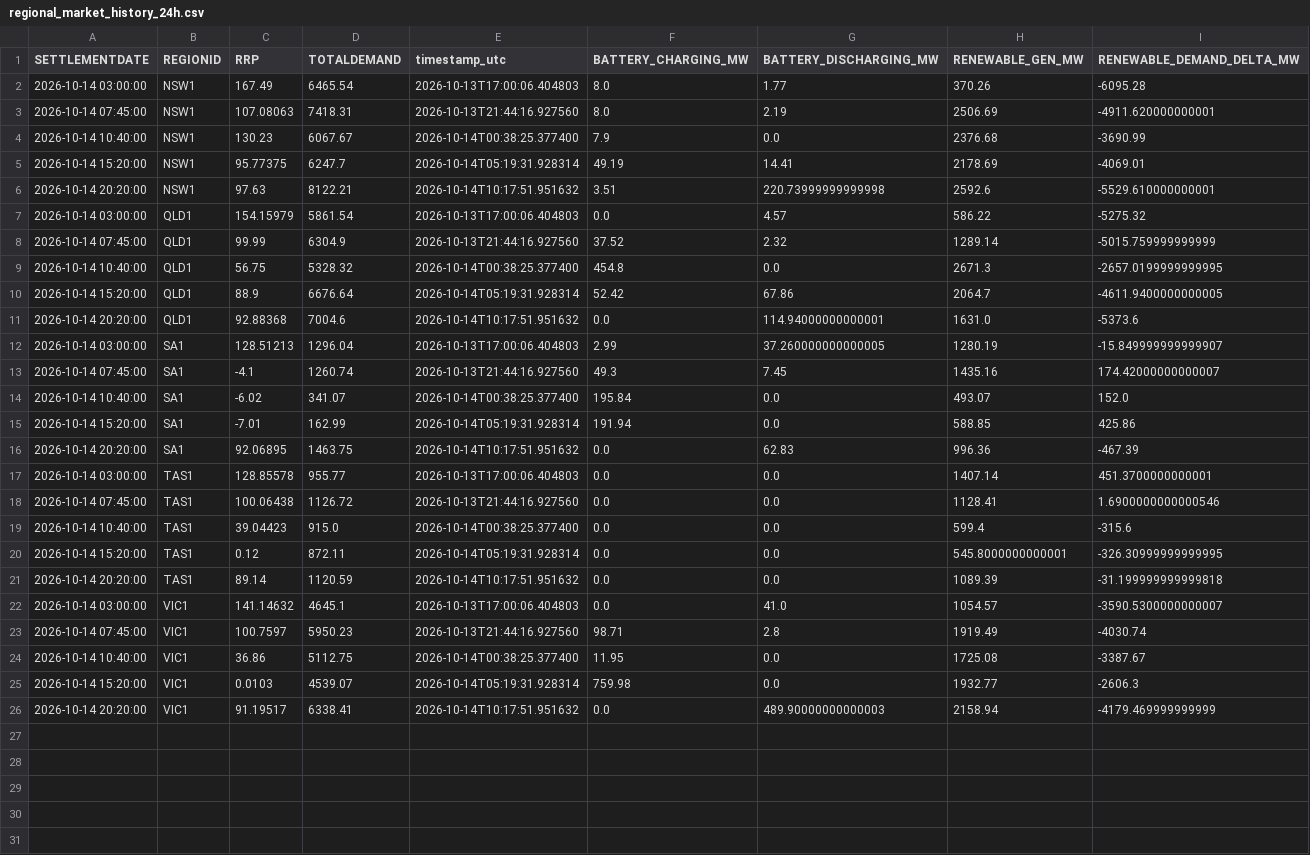
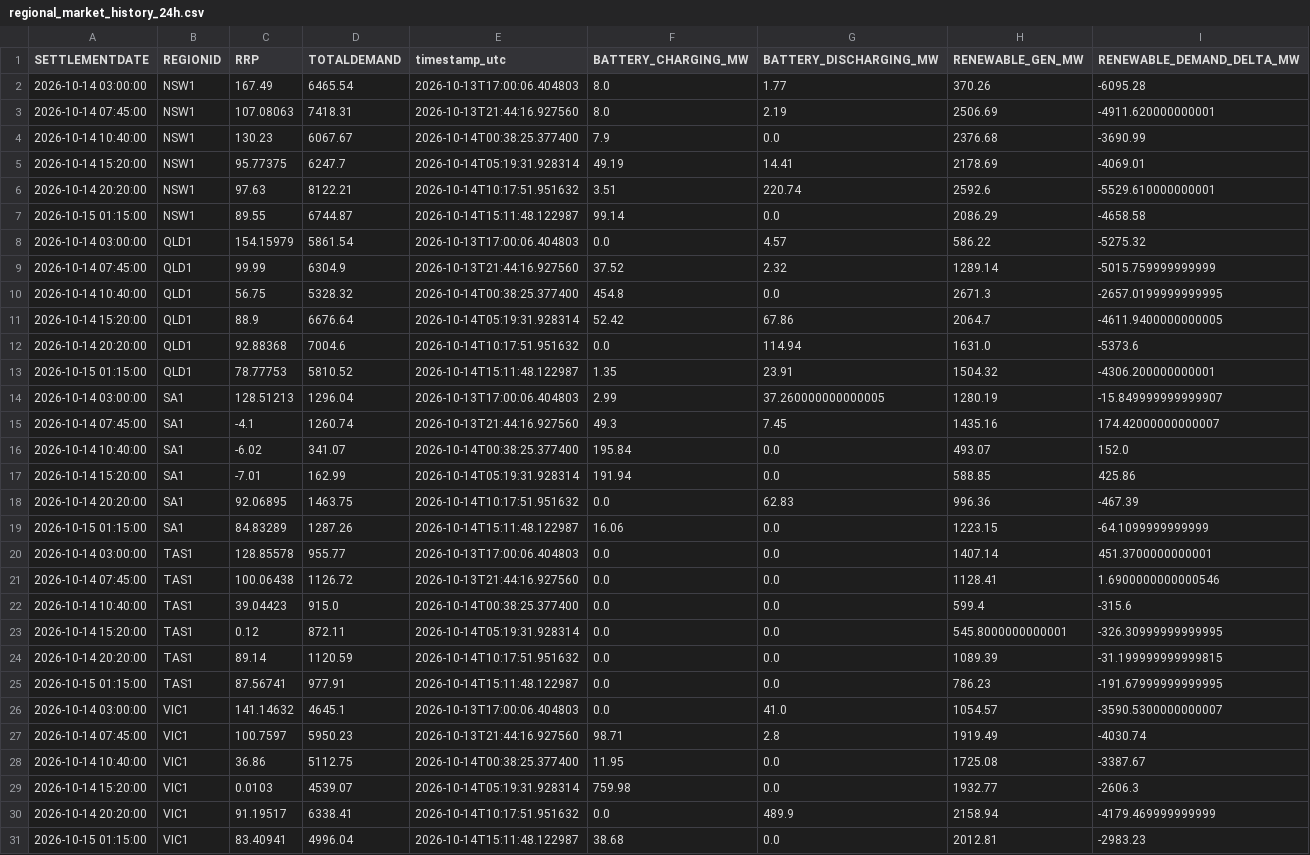
Before and after one commit to rshaw13/au_bess_map, a CSV file: data/regional_market_history_24h.csv, drawn as a sheet.

```diff
--- a/data/regional_market_history_24h.csv
+++ b/data/regional_market_history_24h.csv
@@ -5,3 +5,4 @@ SETTLEMENTDATE,REGIONID,RRP,TOTALDEMAND,timestamp_utc,BATTERY_CHARGING_MW,BATTER
 2026-10-14 15:20:00,NSW1,95.77375,6247.7,2026-10-14T05:19:31.928314,49.19,14.41,2178.69,-4069.01
-2026-10-14 20:20:00,NSW1,97.63,8122.21,2026-10-14T10:17:51.951632,3.51,220.73999999999998,2592.6,-5529.610000000001
+2026-10-14 20:20:00,NSW1,97.63,8122.21,2026-10-14T10:17:51.951632,3.51,220.74,2592.6,-5529.610000000001
+2026-10-15 01:15:00,NSW1,89.55,6744.87,2026-10-14T15:11:48.122987,99.14,0.0,2086.29,-4658.58
 2026-10-14 03:00:00,QLD1,154.15979,5861.54,2026-10-13T17:00:06.404803,0.0,4.57,586.22,-5275.32
@@ -10,3 +11,4 @@ SETTLEMENTDATE,REGIONID,RRP,TOTALDEMAND,timestamp_utc,BATTERY_CHARGING_MW,BATTER
 2026-10-14 15:20:00,QLD1,88.9,6676.64,2026-10-14T05:19:31.928314,52.42,67.86,2064.7,-4611.9400000000005
-2026-10-14 20:20:00,QLD1,92.88368,7004.6,2026-10-14T10:17:51.951632,0.0,114.94000000000001,1631.0,-5373.6
+2026-10-14 20:20:00,QLD1,92.88368,7004.6,2026-10-14T10:17:51.951632,0.0,114.94,1631.0,-5373.6
+2026-10-15 01:15:00,QLD1,78.77753,5810.52,2026-10-14T15:11:48.122987,1.35,23.91,1504.32,-4306.200000000001
 2026-10-14 03:00:00,SA1,128.51213,1296.04,2026-10-13T17:00:06.404803,2.99,37.260000000000005,1280.19,-15.849999999999907
@@ -16,2 +18,3 @@ SETTLEMENTDATE,REGIONID,RRP,TOTALDEMAND,timestamp_utc,BATTERY_CHARGING_MW,BATTER
 2026-10-14 20:20:00,SA1,92.06895,1463.75,2026-10-14T10:17:51.951632,0.0,62.83,996.36,-467.39
+2026-10-15 01:15:00,SA1,84.83289,1287.26,2026-10-14T15:11:48.122987,16.06,0.0,1223.15,-64.1099999999999
 2026-10-14 03:00:00,TAS1,128.85578,955.77,2026-10-13T17:00:06.404803,0.0,0.0,1407.14,451.3700000000001
@@ -20,3 +23,4 @@ SETTLEMENTDATE,REGIONID,RRP,TOTALDEMAND,timestamp_utc,BATTERY_CHARGING_MW,BATTER
 2026-10-14 15:20:00,TAS1,0.12,872.11,2026-10-14T05:19:31.928314,0.0,0.0,545.8000000000001,-326.30999999999995
-2026-10-14 20:20:00,TAS1,89.14,1120.59,2026-10-14T10:17:51.951632,0.0,0.0,1089.39,-31.199999999999818
+2026-10-14 20:20:00,TAS1,89.14,1120.59,2026-10-14T10:17:51.951632,0.0,0.0,1089.39,-31.199999999999815
+2026-10-15 01:15:00,TAS1,87.56741,977.91,2026-10-14T15:11:48.122987,0.0,0.0,786.23,-191.67999999999995
 2026-10-14 03:00:00,VIC1,141.14632,4645.1,2026-10-13T17:00:06.404803,0.0,41.0,1054.57,-3590.5300000000007
@@ -25,2 +29,3 @@ SETTLEMENTDATE,REGIONID,RRP,TOTALDEMAND,timestamp_utc,BATTERY_CHARGING_MW,BATTER
 2026-10-14 15:20:00,VIC1,0.0103,4539.07,2026-10-14T05:19:31.928314,759.98,0.0,1932.77,-2606.3
-2026-10-14 20:20:00,VIC1,91.19517,6338.41,2026-10-14T10:17:51.951632,0.0,489.90000000000003,2158.94,-4179.469999999999
+2026-10-14 20:20:00,VIC1,91.19517,6338.41,2026-10-14T10:17:51.951632,0.0,489.9,2158.94,-4179.469999999999
+2026-10-15 01:15:00,VIC1,83.40941,4996.04,2026-10-14T15:11:48.122987,38.68,0.0,2012.81,-2983.23
```
Also changed, not shown: data/latest_bess_data.csv, data/latest_regional_market_data.csv, 1 other file.
